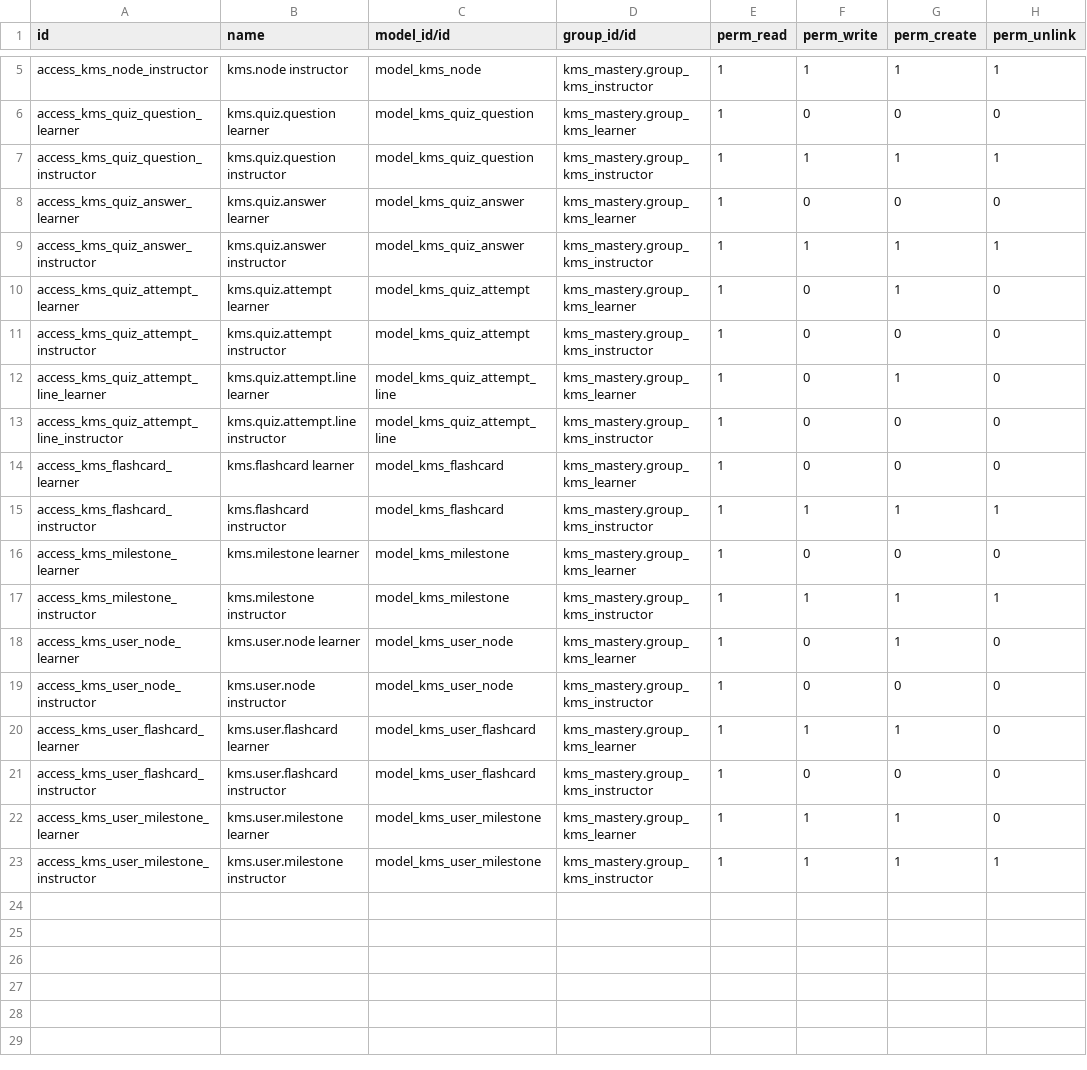
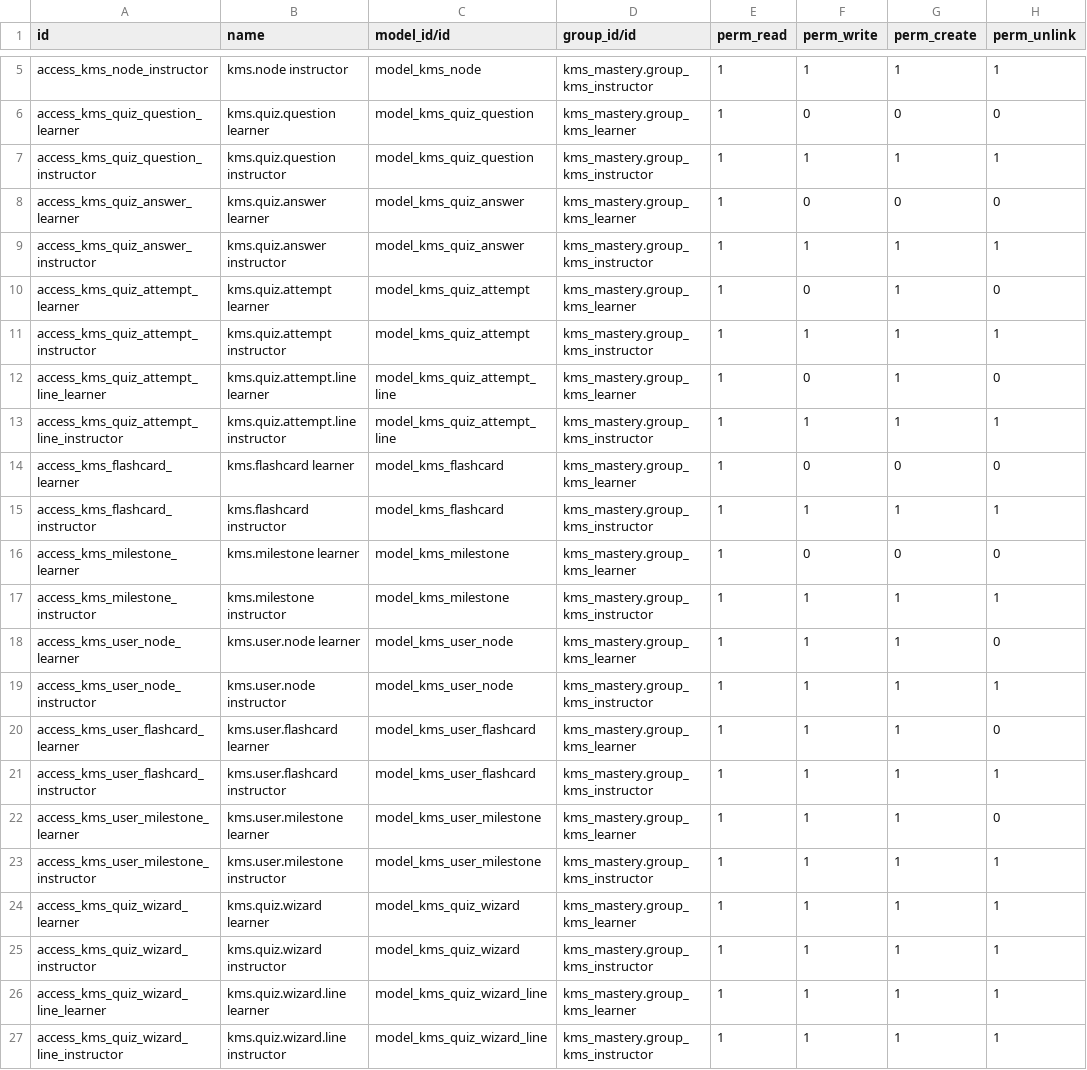
Before and after one commit to AMCAP-Bizcon/Odoo19DevEnv, a CSV file: custom_addons/kms_mastery/security/ir.model.access.csv, drawn as a sheet; only a part is shown, gaps mark what is left out.

Commit message:
feat: implement quiz wizard functionality for node mastery assessment and evaluation

```diff
--- a/custom_addons/kms_mastery/security/ir.model.access.csv
+++ b/custom_addons/kms_mastery/security/ir.model.access.csv
@@ -10,5 +10,5 @@ access_kms_quiz_answer_instructor,kms.quiz.answer instructor,model_kms_quiz_answ
 access_kms_quiz_attempt_learner,kms.quiz.attempt learner,model_kms_quiz_attempt,kms_mastery.group_kms_learner,1,0,1,0
-access_kms_quiz_attempt_instructor,kms.quiz.attempt instructor,model_kms_quiz_attempt,kms_mastery.group_kms_instructor,1,0,0,0
+access_kms_quiz_attempt_instructor,kms.quiz.attempt instructor,model_kms_quiz_attempt,kms_mastery.group_kms_instructor,1,1,1,1
 access_kms_quiz_attempt_line_learner,kms.quiz.attempt.line learner,model_kms_quiz_attempt_line,kms_mastery.group_kms_learner,1,0,1,0
-access_kms_quiz_attempt_line_instructor,kms.quiz.attempt.line instructor,model_kms_quiz_attempt_line,kms_mastery.group_kms_instructor,1,0,0,0
+access_kms_quiz_attempt_line_instructor,kms.quiz.attempt.line instructor,model_kms_quiz_attempt_line,kms_mastery.group_kms_instructor,1,1,1,1
 access_kms_flashcard_learner,kms.flashcard learner,model_kms_flashcard,kms_mastery.group_kms_learner,1,0,0,0
@@ -17,7 +17,11 @@ access_kms_milestone_learner,kms.milestone learner,model_kms_milestone,kms_maste
 access_kms_milestone_instructor,kms.milestone instructor,model_kms_milestone,kms_mastery.group_kms_instructor,1,1,1,1
-access_kms_user_node_learner,kms.user.node learner,model_kms_user_node,kms_mastery.group_kms_learner,1,0,1,0
-access_kms_user_node_instructor,kms.user.node instructor,model_kms_user_node,kms_mastery.group_kms_instructor,1,0,0,0
+access_kms_user_node_learner,kms.user.node learner,model_kms_user_node,kms_mastery.group_kms_learner,1,1,1,0
+access_kms_user_node_instructor,kms.user.node instructor,model_kms_user_node,kms_mastery.group_kms_instructor,1,1,1,1
 access_kms_user_flashcard_learner,kms.user.flashcard learner,model_kms_user_flashcard,kms_mastery.group_kms_learner,1,1,1,0
-access_kms_user_flashcard_instructor,kms.user.flashcard instructor,model_kms_user_flashcard,kms_mastery.group_kms_instructor,1,0,0,0
+access_kms_user_flashcard_instructor,kms.user.flashcard instructor,model_kms_user_flashcard,kms_mastery.group_kms_instructor,1,1,1,1
 access_kms_user_milestone_learner,kms.user.milestone learner,model_kms_user_milestone,kms_mastery.group_kms_learner,1,1,1,0
 access_kms_user_milestone_instructor,kms.user.milestone instructor,model_kms_user_milestone,kms_mastery.group_kms_instructor,1,1,1,1
+access_kms_quiz_wizard_learner,kms.quiz.wizard learner,model_kms_quiz_wizard,kms_mastery.group_kms_learner,1,1,1,1
+access_kms_quiz_wizard_instructor,kms.quiz.wizard instructor,model_kms_quiz_wizard,kms_mastery.group_kms_instructor,1,1,1,1
+access_kms_quiz_wizard_line_learner,kms.quiz.wizard.line learner,model_kms_quiz_wizard_line,kms_mastery.group_kms_learner,1,1,1,1
+access_kms_quiz_wizard_line_instructor,kms.quiz.wizard.line instructor,model_kms_quiz_wizard_line,kms_mastery.group_kms_instructor,1,1,1,1
```
Also changed, not shown: 9 other files.
